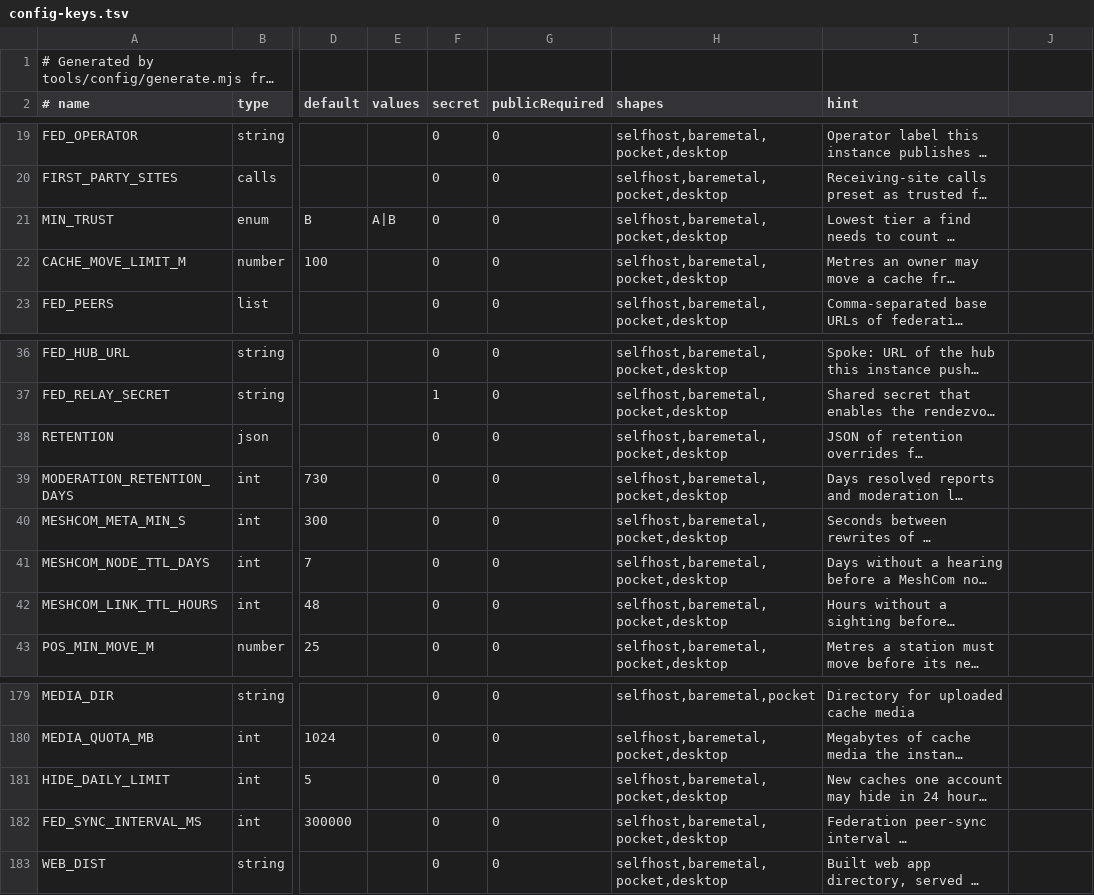
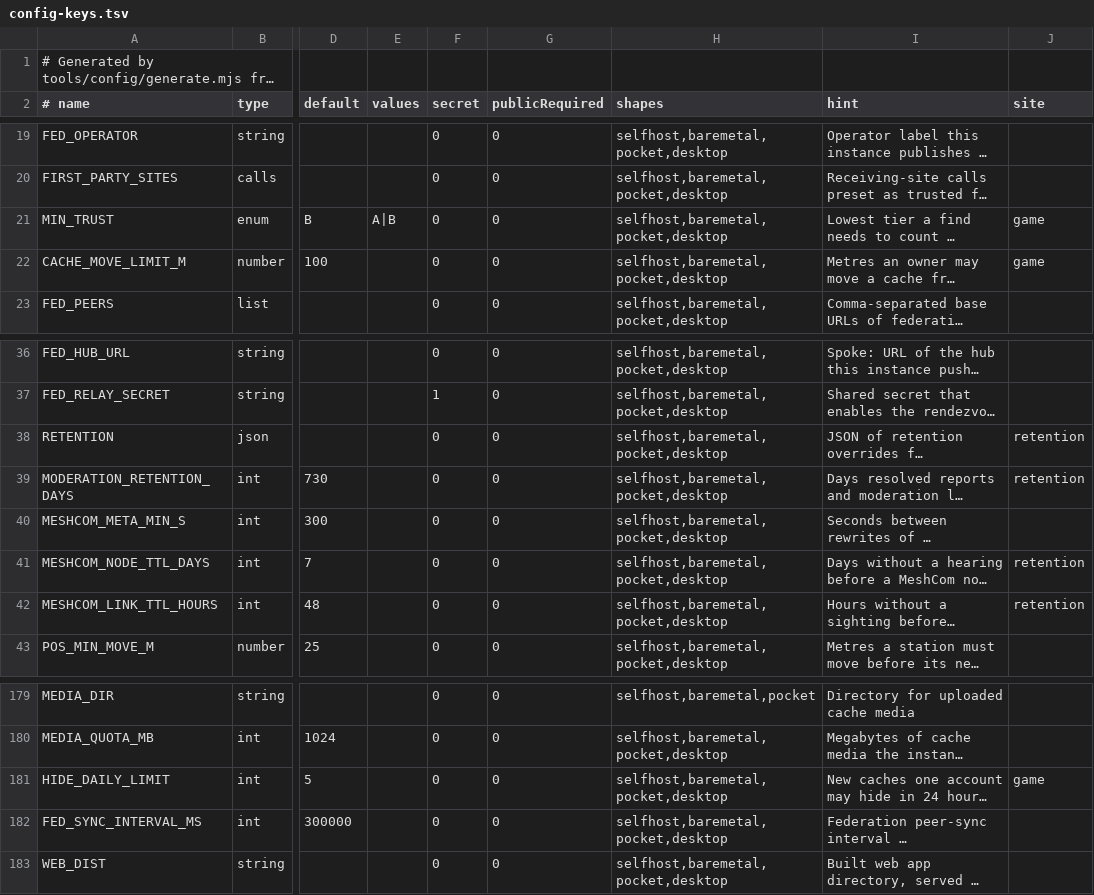
Before and after one commit to apachler/aprscaching, a TSV file: deploy/lib/config-keys.tsv, drawn as a sheet; only a part is shown, gaps mark what is left out; long unchanged cells end in …; the diff covers the shown part only; the diff names each change by its address in the sheet, - before the commit and + after, or states it on an @@ line.

```diff
--- a/deploy/lib/config-keys.tsv
+++ b/deploy/lib/config-keys.tsv
-J2: (empty)
+J2: site
-J21:J22 (site): (empty)
+J21:J22 (site): game
-J38:J39 (site): (empty)
+J38:J39 (site): retention
-J41:J42 (site): (empty)
+J41:J42 (site): retention
-J181 (site): (empty)
+J181 (site): game
```
Also changed, not shown: 14 edited cells elsewhere in this file, 59 other files.
